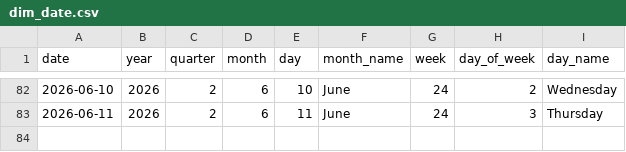
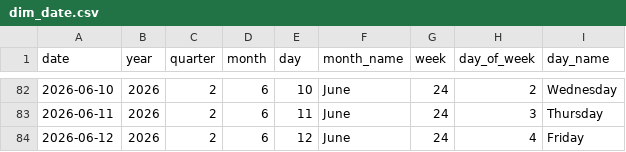
Before and after one commit to Tharindu-Senanayake/cryptocurrency-analysis-dashboard, a CSV file: output/tables/dim_date.csv, drawn as a sheet; only a part is shown, gaps mark what is left out; the diff names each change by its address in the sheet, - before the commit and + after, or states it on an @@ line.

```diff
--- a/output/tables/dim_date.csv
+++ b/output/tables/dim_date.csv
+row 84: 2026-06-12 | 2026 | 2 | 6 | 12 | June | 24 | 4 | Friday
```
Also changed, not shown: output/tables/fact_coin_prices.csv, output/tables/fact_global_market.csv, 1 other file.
